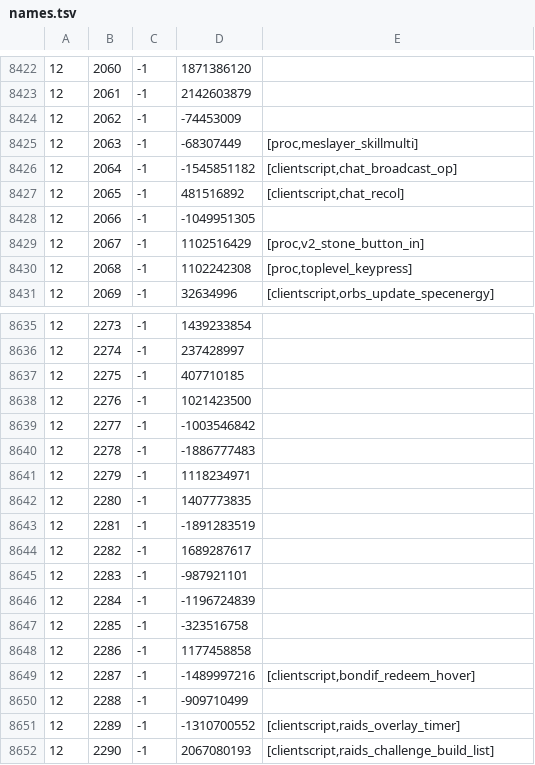
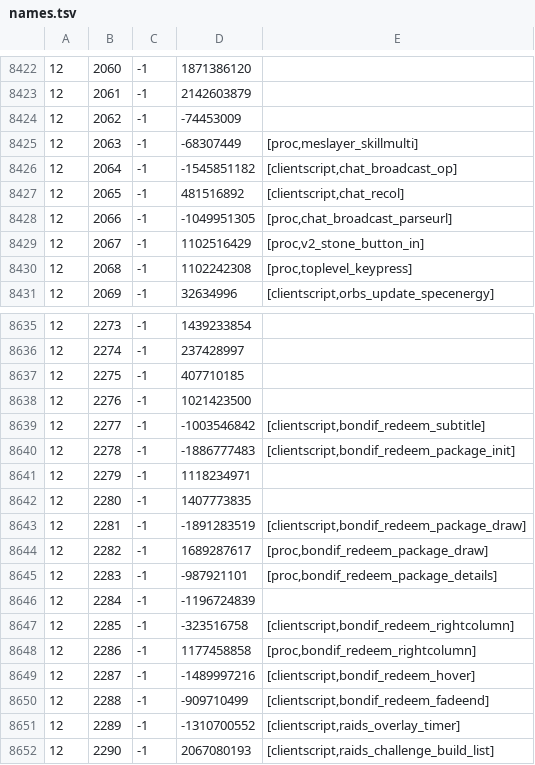
Before and after one commit to RuneStar/cache-names, a TSV file: names.tsv, drawn as a sheet; only a part is shown, gaps mark what is left out.

```diff
--- a/names.tsv
+++ b/names.tsv
@@ -8427,3 +8427,3 @@
 12	2065	-1	481516892	[clientscript,chat_recol]
-12	2066	-1	-1049951305	
+12	2066	-1	-1049951305	[proc,chat_broadcast_parseurl]
 12	2067	-1	1102516429	[proc,v2_stone_button_in]
@@ -8638,14 +8638,14 @@
 12	2276	-1	1021423500	
-12	2277	-1	-1003546842	
-12	2278	-1	-1886777483	
+12	2277	-1	-1003546842	[clientscript,bondif_redeem_subtitle]
+12	2278	-1	-1886777483	[clientscript,bondif_redeem_package_init]
 12	2279	-1	1118234971	
 12	2280	-1	1407773835	
-12	2281	-1	-1891283519	
-12	2282	-1	1689287617	
-12	2283	-1	-987921101	
+12	2281	-1	-1891283519	[clientscript,bondif_redeem_package_draw]
+12	2282	-1	1689287617	[proc,bondif_redeem_package_draw]
+12	2283	-1	-987921101	[proc,bondif_redeem_package_details]
 12	2284	-1	-1196724839	
-12	2285	-1	-323516758	
-12	2286	-1	1177458858	
+12	2285	-1	-323516758	[clientscript,bondif_redeem_rightcolumn]
+12	2286	-1	1177458858	[proc,bondif_redeem_rightcolumn]
 12	2287	-1	-1489997216	[clientscript,bondif_redeem_hover]
-12	2288	-1	-909710499	
+12	2288	-1	-909710499	[clientscript,bondif_redeem_fadeend]
 12	2289	-1	-1310700552	[clientscript,raids_overlay_timer]
```
Also changed, not shown: individual-names.tsv.
